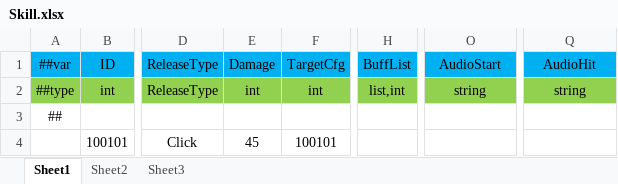
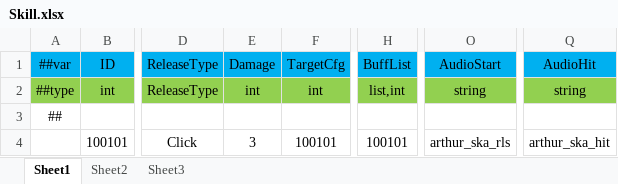
Before and after one commit to gsm958708323/HaloClient, an Excel workbook: Luban/Config/Datas/Skill/Skill.xlsx, sheet Sheet1, drawn as a sheet; only a part is shown, gaps mark what is left out; values as stored, in another font and other column widths than the file's, no borders; the diff names each change by its address in the sheet, - before the commit and + after, or states it on an @@ line.

```diff
--- a/Luban/Config/Datas/Skill/Skill.xlsx (sheet Sheet1)
+++ b/Luban/Config/Datas/Skill/Skill.xlsx (sheet Sheet1)
-E4: 45
+E4: 3
-H4: (empty)
+H4: 100101
-O4: (empty)
+O4: arthur_ska_rls
-Q4: (empty)
+Q4: arthur_ska_hit
```
Also changed, not shown: Luban/Config/Datas/Buff/Buff.xlsx, Luban/Config/Datas/Unit/Hero.xlsx, 31 other files.
